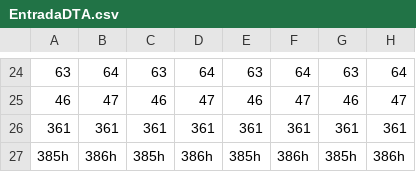
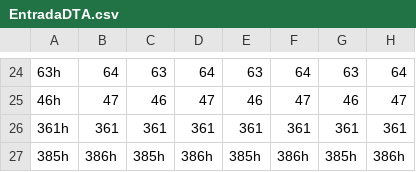
Before and after one commit to ilunnie/Marcos-X-Machine, a CSV file: src/Area/EntradaDTA.csv, drawn as a sheet; only a part is shown, gaps mark what is left out; the diff covers the shown part only; the diff names each change by its address in the sheet, - before the commit and + after, or states it on an @@ line.

```diff
--- a/src/Area/EntradaDTA.csv
+++ b/src/Area/EntradaDTA.csv
-A24: 63
+A24: 63h
-A25: 46
+A25: 46h
-A26: 361
+A26: 361h
```
Also changed, not shown: 41 edited cells elsewhere in this file, 4 other files.
